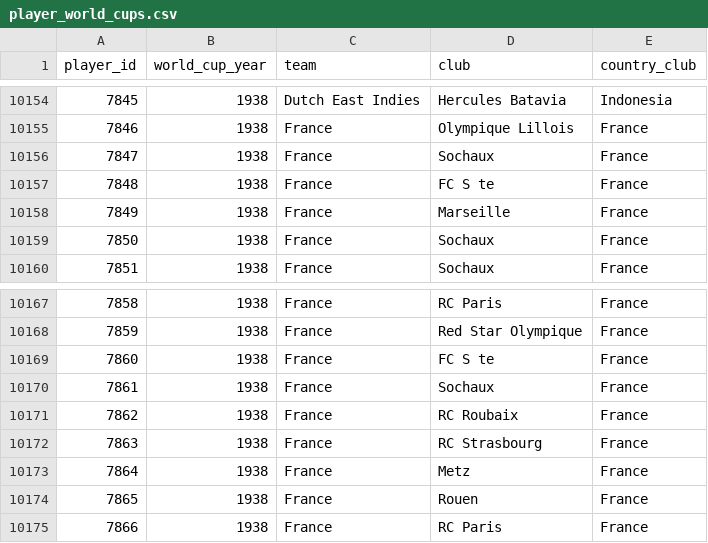
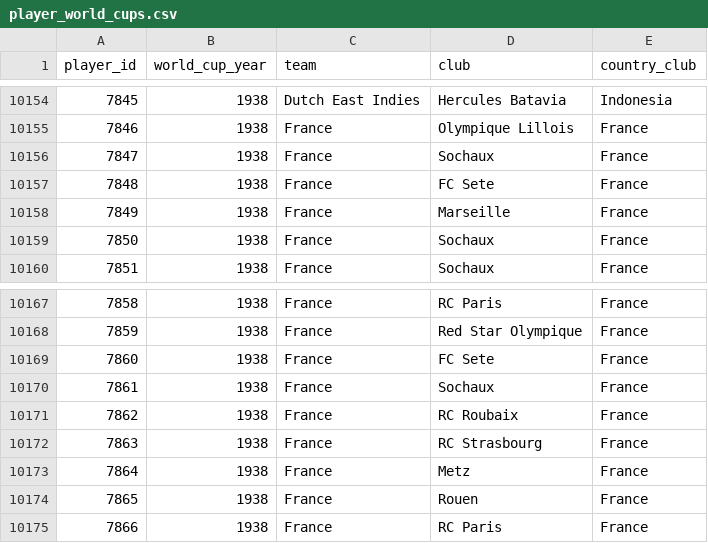
Before and after one commit to rbetis35/mundiales-futbol-datos, a CSV file: WorldCups/players/player_world_cups.csv, drawn as a sheet; only a part is shown, gaps mark what is left out.

Commit message:
Update player_world_cups.csv

```diff
--- a/WorldCups/players/player_world_cups.csv
+++ b/WorldCups/players/player_world_cups.csv
@@ -10156,3 +10156,3 @@ player_id,world_cup_year,team,club,country_club
 7847,1938,France,Sochaux,France
-7848,1938,France,FC S te,France
+7848,1938,France,FC Sete,France
 7849,1938,France,Marseille,France
@@ -10168,3 +10168,3 @@ player_id,world_cup_year,team,club,country_club
 7859,1938,France,Red Star Olympique,France
-7860,1938,France,FC S te,France
+7860,1938,France,FC Sete,France
 7861,1938,France,Sochaux,France
```
